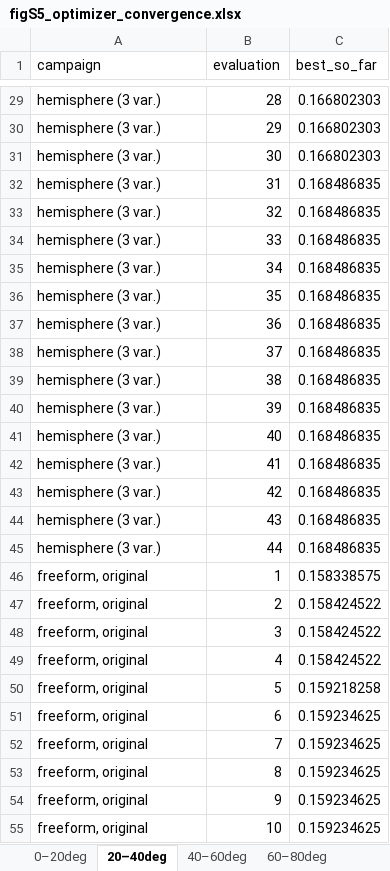
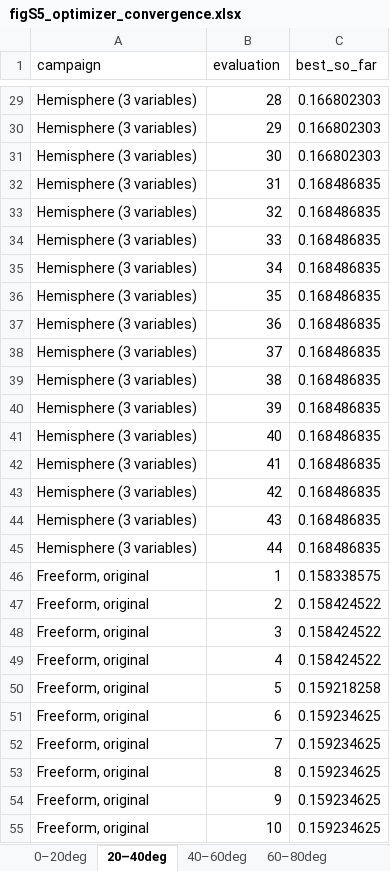
Before and after one commit to jjoono/OLED-, an Excel workbook: figures_oe/figS5_optimizer_convergence.xlsx, sheet 20–40deg, drawn as a sheet; only a part is shown, gaps mark what is left out; values as stored, in another font and other column widths than the file's, no borders; the diff covers the shown part only; the diff names each change by its address in the sheet, - before the commit and + after, or states it on an @@ line.

```diff
--- a/figures_oe/figS5_optimizer_convergence.xlsx (sheet 20–40deg)
+++ b/figures_oe/figS5_optimizer_convergence.xlsx (sheet 20–40deg)
-A29:A45 (campaign): hemisphere (3 var.)
+A29:A45 (campaign): Hemisphere (3 variables)
-A46:A55 (campaign): freeform, original
+A46:A55 (campaign): Freeform, original
```
Also changed, not shown: 135 edited cells elsewhere in this sheet, sheet 0–20deg, sheet 40–60deg, sheet 60–80deg, sheet Total EQE, other sheet tabs, figS2_patch_dependence.xlsx, figS4_selectivity_map.xlsx, 50 other files.
